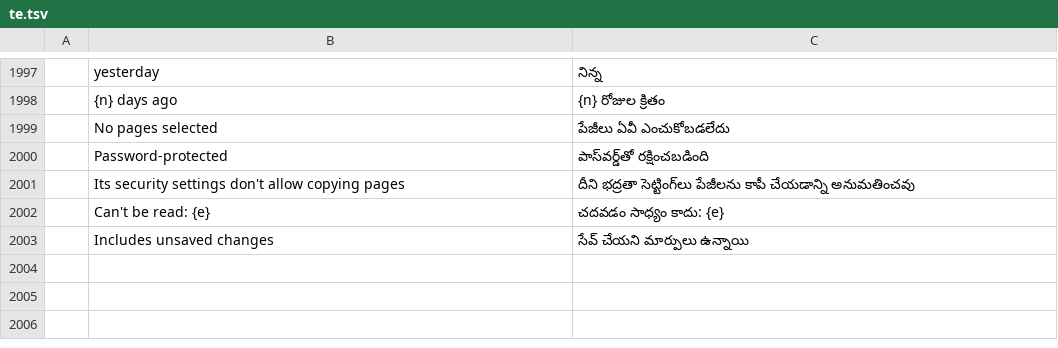
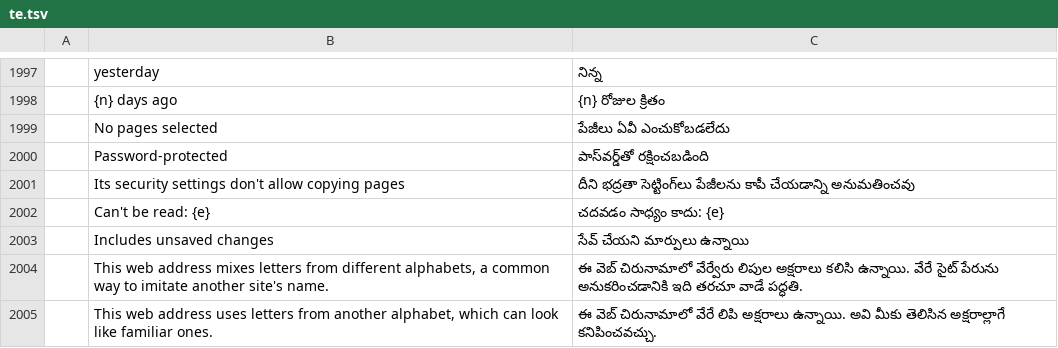
Before and after one commit to chiranjeevi-max/pdfcraft, a TSV file: crates/ui-egui/src/i18n/te.tsv, drawn as a sheet; only a part is shown, gaps mark what is left out; the diff names each change by its address in the sheet, - before the commit and + after, or states it on an @@ line.

Commit message:
M14: Telugu for the look-alike web address warnings
Signed-off-by: Chiranjeevi U <244287281+chiranjeevi-max@users.noreply.github.com>

```diff
--- a/crates/ui-egui/src/i18n/te.tsv
+++ b/crates/ui-egui/src/i18n/te.tsv
+row 2004:  | This web address mixes letters from different alphabets, a common way to imitate another site's name. | ఈ వెబ్ చిరునామాలో వేర్వేరు లిపుల అక్షరాలు కలిసి ఉన్నాయి. వేరే సైట్ పేరును అనుకరించడానికి ఇది తరచూ వాడే పద్ధతి.
+row 2005:  | This web address uses letters from another alphabet, which can look like familiar ones. | ఈ వెబ్ చిరునామాలో వేరే లిపి అక్షరాలు ఉన్నాయి. అవి మీకు తెలిసిన అక్షరాల్లాగే కనిపించవచ్చు.
```
Also changed, not shown: 1 other file.
